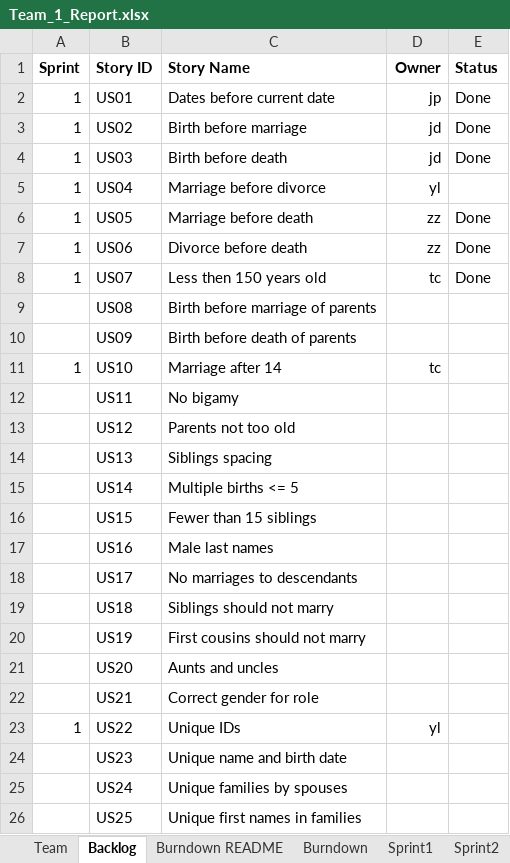
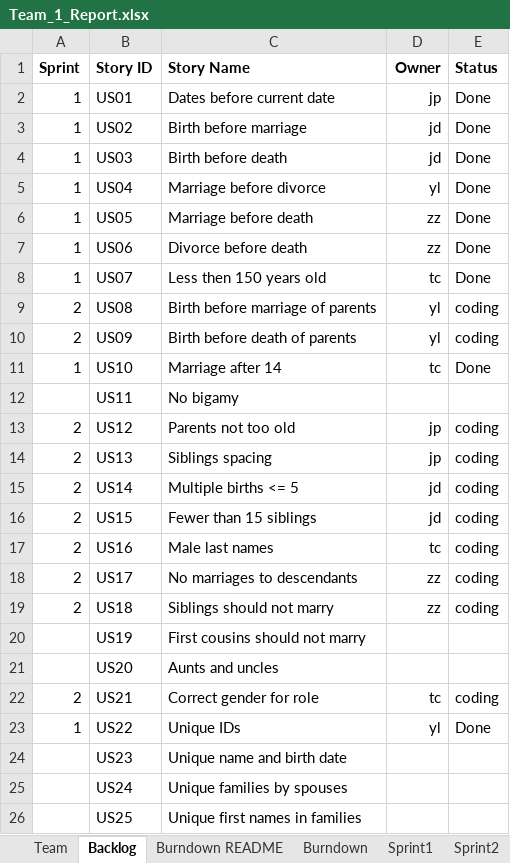
Before and after one commit to DaiJiChen/Gencom-file-diagnose, an Excel workbook: Team_1_Report.xlsx, sheet Backlog, drawn as a sheet; only a part is shown; values as stored, in another font and other column widths than the file's, no borders; the diff names each change by its address in the sheet, - before the commit and + after, or states it on an @@ line.

```diff
--- a/Team_1_Report.xlsx (sheet Backlog)
+++ b/Team_1_Report.xlsx (sheet Backlog)
-E5 (Status): (empty)
+E5 (Status): Done
-A9:A10 (Sprint): (empty)
+A9:A10 (Sprint): 2
-D9:D10 (Owner): (empty)
+D9:D10 (Owner): yl
-E9:E10 (Status): (empty)
+E9:E10 (Status): coding
-E11 (Status): (empty)
+E11 (Status): Done
-A13:A19 (Sprint): (empty)
+A13:A19 (Sprint): 2
-D13:D14 (Owner): (empty)
+D13:D14 (Owner): jp
-E13:E19 (Status): (empty)
+E13:E19 (Status): coding
-D15:D16 (Owner): (empty)
+D15:D16 (Owner): jd
-D17 (Owner): (empty)
+D17 (Owner): tc
-D18:D19 (Owner): (empty)
+D18:D19 (Owner): zz
-A22 (Sprint): (empty)
+A22 (Sprint): 2
-D22 (Owner): (empty)
+D22 (Owner): tc
-E22 (Status): (empty)
+E22 (Status): coding
-E23 (Status): (empty)
+E23 (Status): Done
```
Also changed, not shown: sheet Sprint2, sheet Sprint1, charts or pictures.
